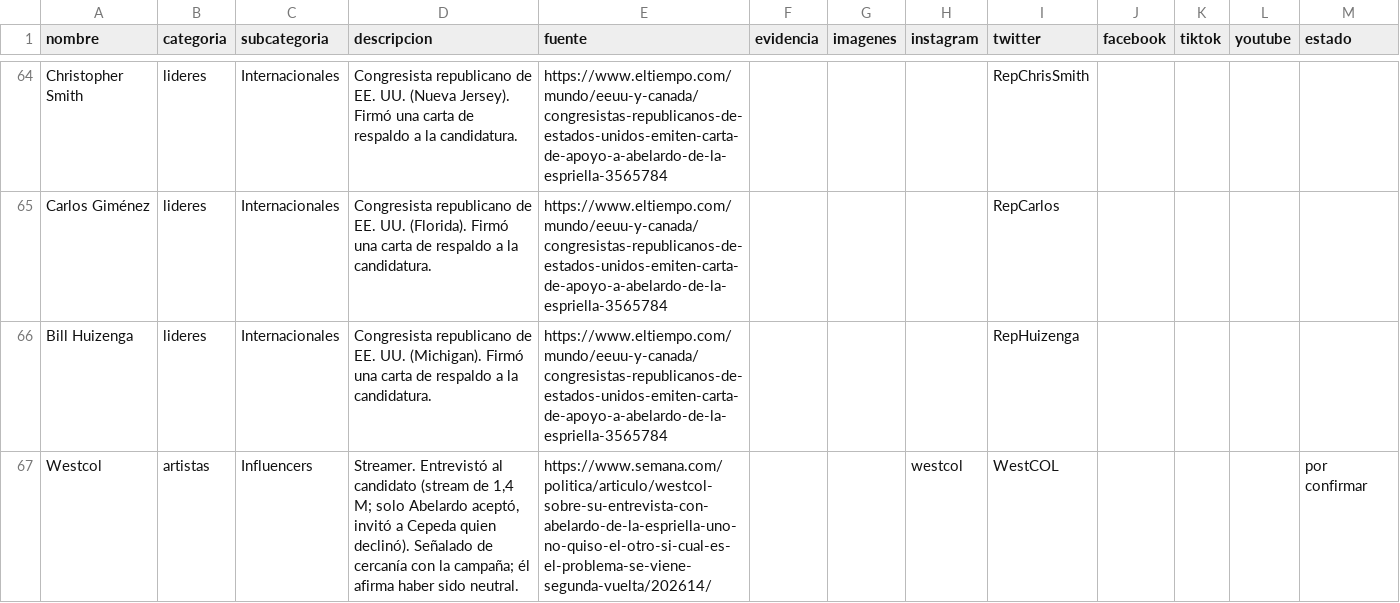
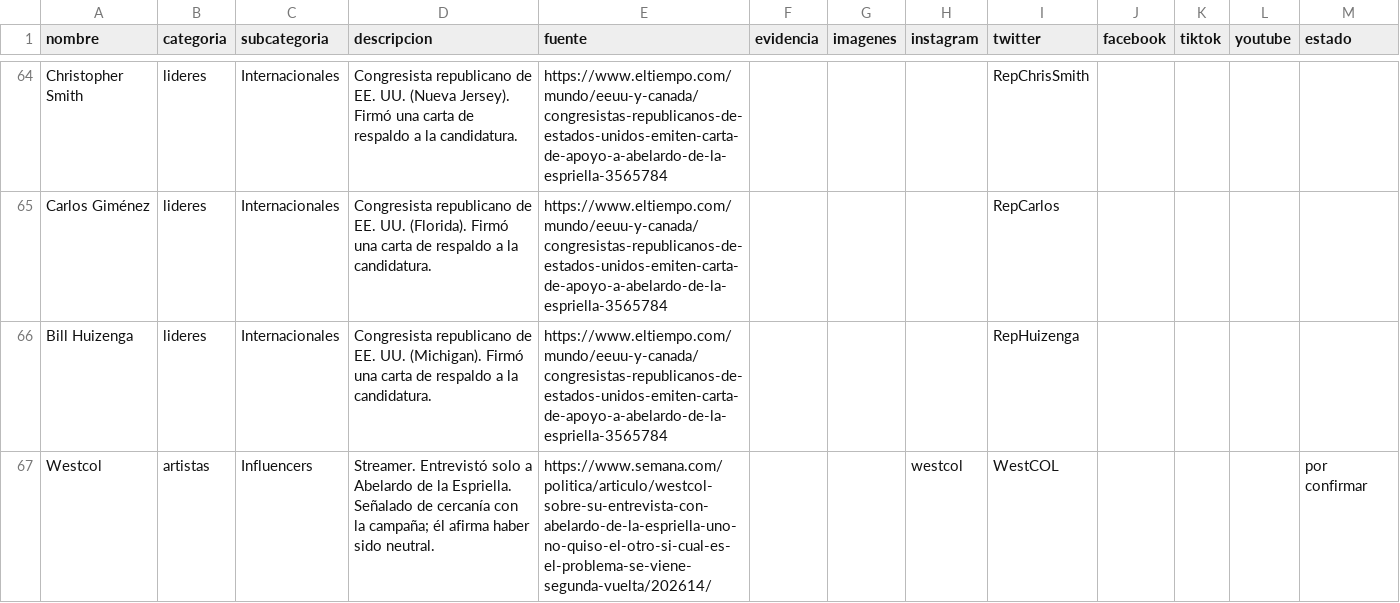
Before and after one commit to directorio-apoyos/directorio-apoyos.github.io, a CSV file: datos.csv, drawn as a sheet; only a part is shown, gaps mark what is left out.

Commit message:
avatares mas grandes (+ mobile), soporte de fotos (FOTOS), Westcol solo-factual

```diff
--- a/datos.csv
+++ b/datos.csv
@@ -66,2 +66,2 @@ Carlos Giménez,lideres,Internacionales,"Congresista republicano de EE. UU. (Flo
 Bill Huizenga,lideres,Internacionales,"Congresista republicano de EE. UU. (Michigan). Firmó una carta de respaldo a la candidatura.",https://www.eltiempo.com/mundo/eeuu-y-canada/congresistas-republicanos-de-estados-unidos-emiten-carta-de-apoyo-a-abelardo-de-la-espriella-3565784,,,,RepHuizenga,,,
-Westcol,artistas,Influencers,"Streamer. Entrevistó al candidato (stream de 1,4 M; solo Abelardo aceptó, invitó a Cepeda quien declinó). Señalado de cercanía con la campaña; él afirma haber sido neutral.",https://www.semana.com/politica/articulo/westcol-sobre-su-entrevista-con-abelardo-de-la-espriella-uno-no-quiso-el-otro-si-cual-es-el-problema-se-viene-segunda-vuelta/202614/,,,westcol,WestCOL,,,,por confirmar
+Westcol,artistas,Influencers,"Streamer. Entrevistó solo a Abelardo de la Espriella. Señalado de cercanía con la campaña; él afirma haber sido neutral.",https://www.semana.com/politica/articulo/westcol-sobre-su-entrevista-con-abelardo-de-la-espriella-uno-no-quiso-el-otro-si-cual-es-el-problema-se-viene-segunda-vuelta/202614/,,,westcol,WestCOL,,,,por confirmar
```
Also changed, not shown: 1 other file.
